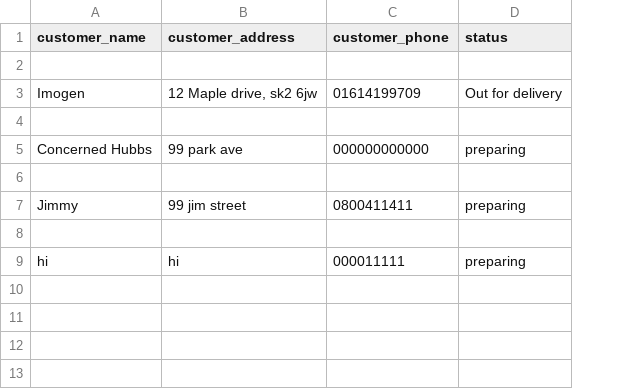
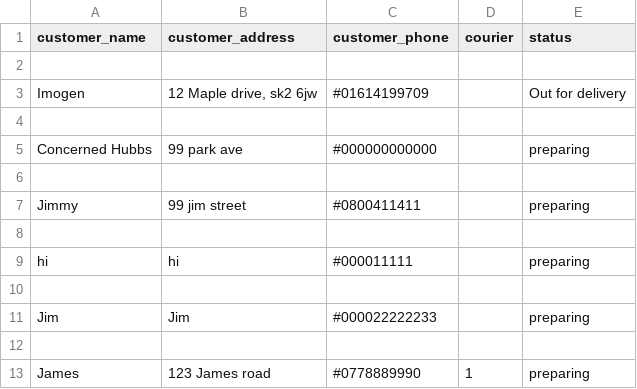
Before and after one commit to Sweetimo/miniproject, a CSV file: source/orders.csv, drawn as a sheet; the diff names each change by its address in the sheet, - before the commit and + after, or states it on an @@ line.

```diff
--- a/source/orders.csv
+++ b/source/orders.csv
+column D (courier), empty
-C3 (customer_phone): 01614199709
+C3 (customer_phone): #01614199709
-C5 (customer_phone): 000000000000
+C5 (customer_phone): #000000000000
-C7 (customer_phone): 0800411411
+C7 (customer_phone): #0800411411
-C9 (customer_phone): 000011111
+C9 (customer_phone): #000011111
+row 10: (empty)
+row 11: Jim | Jim | #000022222233 |  | preparing
+row 12: (empty)
+row 13: James | 123 James road | #0778889990 | 1 | preparing
```
Also changed, not shown: 5 other files.
